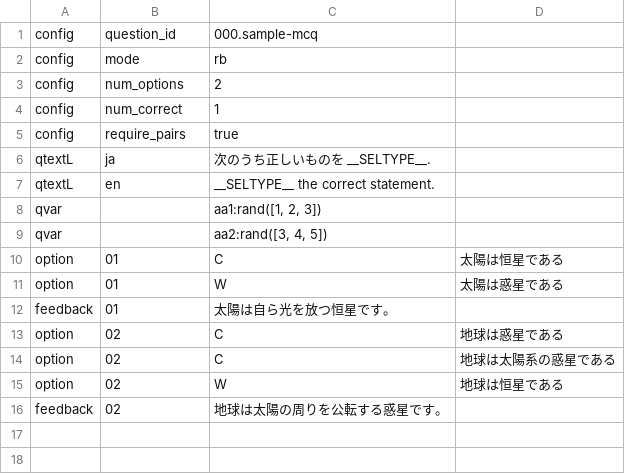
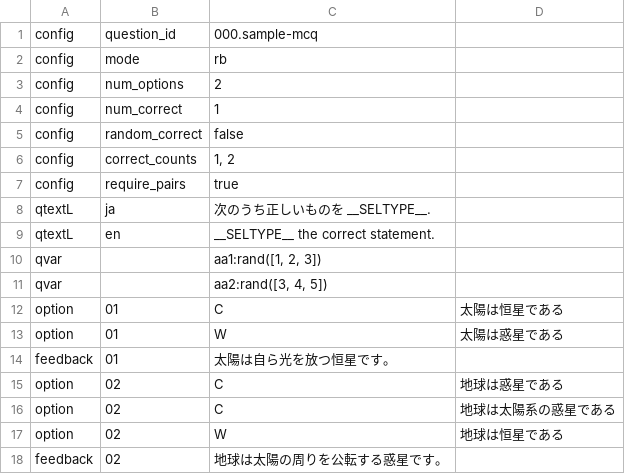
Before and after one commit to yositomi-opu/stack_questions, a CSV file: app/mcq-webapp/sample.csv, drawn as a sheet.

Commit message:
support random correct counts and split fixed patterns

```diff
--- a/app/mcq-webapp/sample.csv
+++ b/app/mcq-webapp/sample.csv
@@ -4,2 +4,4 @@ config,num_options,2
 config,num_correct,1
+config,random_correct,false
+config,correct_counts,"1, 2"
 config,require_pairs,true
```
Also changed, not shown: 4 other files.
